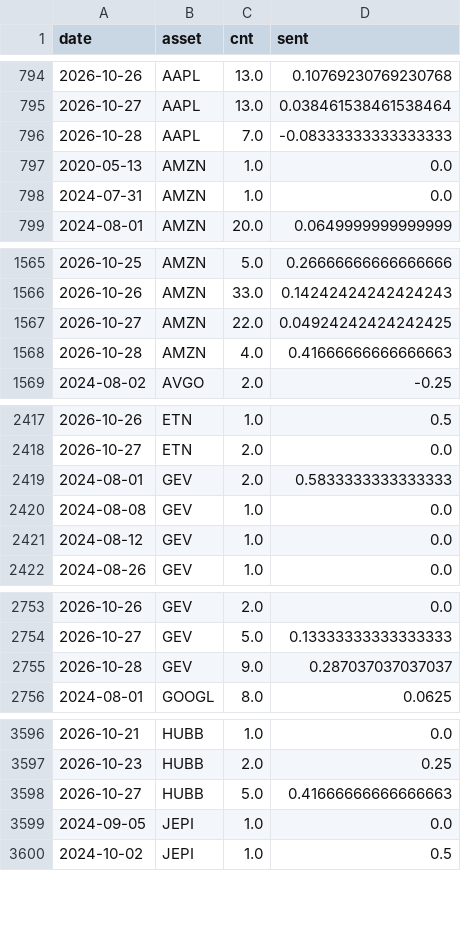
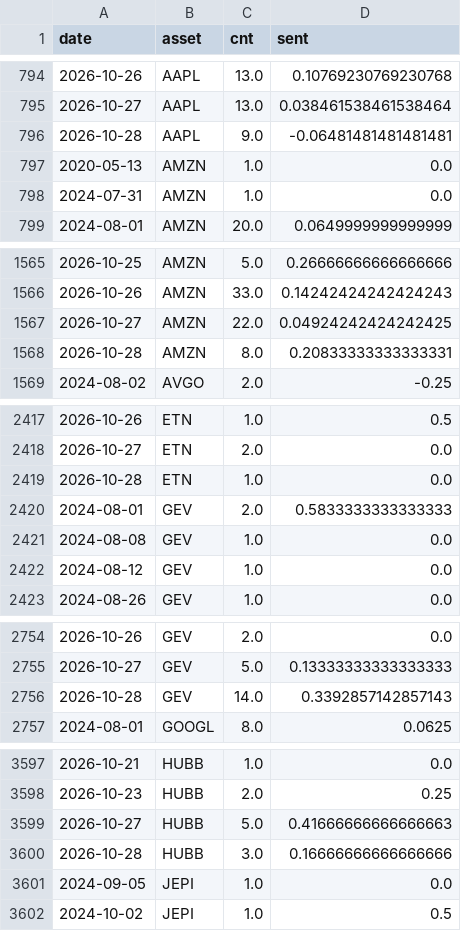
Before and after one commit to Frankestain12/graphfinance, a CSV file: data_store/news_daily.csv, drawn as a sheet; only a part is shown, gaps mark what is left out; the diff covers the shown part only.

```diff
--- a/data_store/news_daily.csv
+++ b/data_store/news_daily.csv
@@ -795,3 +795,3 @@ date,asset,cnt,sent
 2026-10-27,AAPL,13.0,0.038461538461538464
-2026-10-28,AAPL,7.0,-0.08333333333333333
+2026-10-28,AAPL,9.0,-0.06481481481481481
 2020-05-13,AMZN,1.0,0.0
@@ -1567,3 +1567,3 @@ date,asset,cnt,sent
 2026-10-27,AMZN,22.0,0.04924242424242425
-2026-10-28,AMZN,4.0,0.41666666666666663
+2026-10-28,AMZN,8.0,0.20833333333333331
 2024-08-02,AVGO,2.0,-0.25
@@ -2418,2 +2418,3 @@ date,asset,cnt,sent
 2026-10-27,ETN,2.0,0.0
+2026-10-28,ETN,1.0,0.0
 2024-08-01,GEV,2.0,0.5833333333333333
@@ -2754,3 +2755,3 @@ date,asset,cnt,sent
 2026-10-27,GEV,5.0,0.13333333333333333
-2026-10-28,GEV,9.0,0.287037037037037
+2026-10-28,GEV,14.0,0.3392857142857143
 2024-08-01,GOOGL,8.0,0.0625
@@ -3598,2 +3599,3 @@ date,asset,cnt,sent
 2026-10-27,HUBB,5.0,0.41666666666666663
+2026-10-28,HUBB,3.0,0.16666666666666666
 2024-09-05,JEPI,1.0,0.0
```
Also changed, not shown: 15 edited cells elsewhere in this file, 5 other files.
